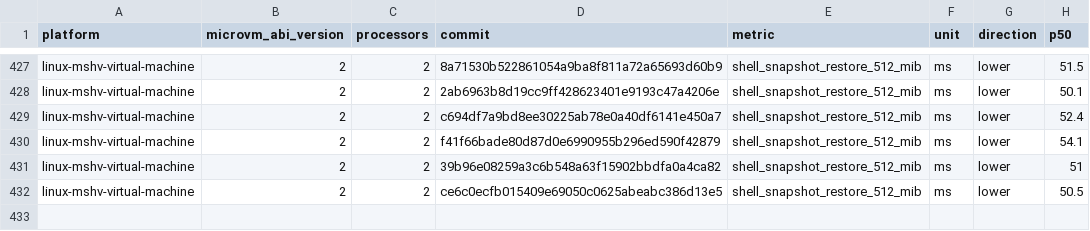
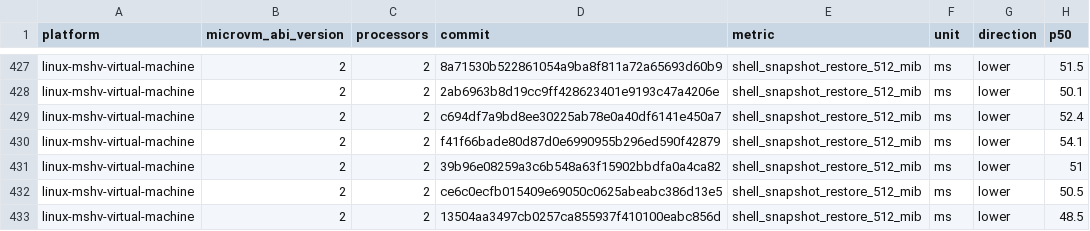
Before and after one commit to microsoft/nvx, a CSV file: data/linux-mshv-virtual-machine-microvm-v2-2vcpu.csv, drawn as a sheet; only a part is shown, gaps mark what is left out.

```diff
--- a/data/linux-mshv-virtual-machine-microvm-v2-2vcpu.csv
+++ b/data/linux-mshv-virtual-machine-microvm-v2-2vcpu.csv
@@ -432 +432,2 @@ linux-mshv-virtual-machine,2,2,39b96e08259a3c6b548a63f15902bbdfa0a4ca82,shell_sn
 linux-mshv-virtual-machine,2,2,ce6c0ecfb015409e69050c0625abeabc386d13e5,shell_snapshot_restore_512_mib,ms,lower,50.5
+linux-mshv-virtual-machine,2,2,13504aa3497cb0257ca855937f410100eabc856d,shell_snapshot_restore_512_mib,ms,lower,48.5
```
Also changed, not shown: data/linux-kvm-virtual-machine-microvm-v2-2vcpu.csv, data/linux-mshv-virtual-machine-microvm-v2-8vcpu.csv, 9 other files.
